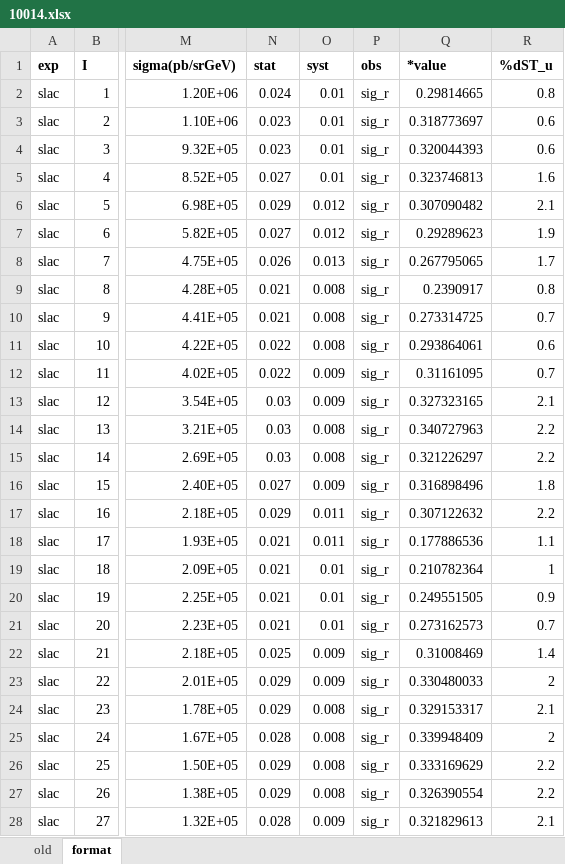
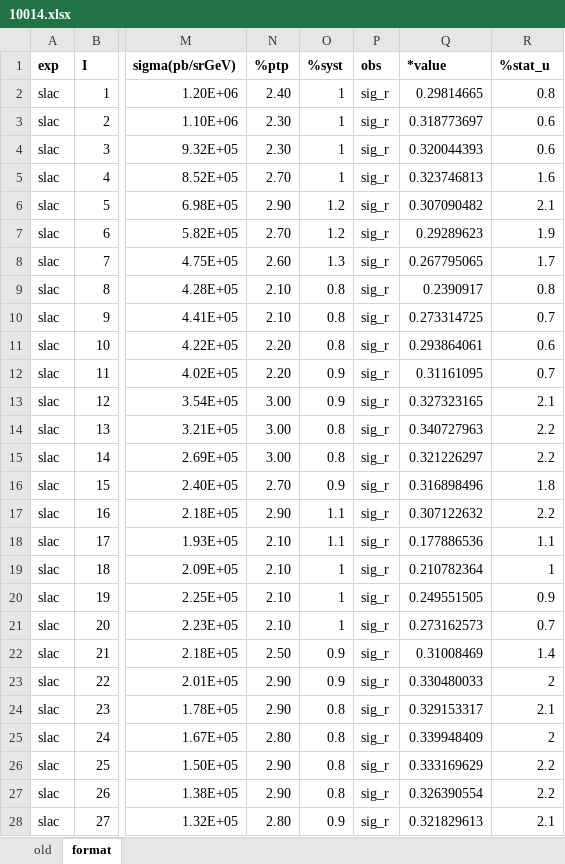
Before and after one commit to JeffersonLab/CJ-database, an Excel workbook: data/JAM/10014.xlsx, sheet format, drawn as a sheet; only a part is shown, gaps mark what is left out; values as stored, in another font and other column widths than the file's, no borders; the diff covers the shown part only; the diff names each change by its address in the sheet, - before the commit and + after, or states it on an @@ line.

Commit message:
rename the slac stat uncertainty so that the cj-format converting code can recognize it

```diff
--- a/data/JAM/10014.xlsx (sheet format)
+++ b/data/JAM/10014.xlsx (sheet format)
-N1: stat
+N1: %ptp
-O1: syst
+O1: %syst
-R1: %dST_u
+R1: %stat_u
-N2 (%ptp): 0.024
+N2 (%ptp): 2.40
-O2:O5 (%syst): 0.01
+O2:O5 (%syst): 1
-N3:N4 (%ptp): 0.023
+N3:N4 (%ptp): 2.30
-N5 (%ptp): 0.027
+N5 (%ptp): 2.70
-N6 (%ptp): 0.029
+N6 (%ptp): 2.90
-O6:O7 (%syst): 0.012
+O6:O7 (%syst): 1.2
-N7 (%ptp): 0.027
+N7 (%ptp): 2.70
-N8 (%ptp): 0.026
+N8 (%ptp): 2.60
-O8 (%syst): 0.013
+O8 (%syst): 1.3
-N9:N10 (%ptp): 0.021
+N9:N10 (%ptp): 2.10
-O9:O11 (%syst): 0.008
+O9:O11 (%syst): 0.8
-N11:N12 (%ptp): 0.022
+N11:N12 (%ptp): 2.20
-O12:O13 (%syst): 0.009
+O12:O13 (%syst): 0.9
-N13:N15 (%ptp): 0.03
+N13:N15 (%ptp): 3.00
-O14:O15 (%syst): 0.008
+O14:O15 (%syst): 0.8
-N16 (%ptp): 0.027
+N16 (%ptp): 2.70
-O16 (%syst): 0.009
+O16 (%syst): 0.9
-N17 (%ptp): 0.029
+N17 (%ptp): 2.90
-O17:O18 (%syst): 0.011
+O17:O18 (%syst): 1.1
-N18:N21 (%ptp): 0.021
+N18:N21 (%ptp): 2.10
-O19:O21 (%syst): 0.01
+O19:O21 (%syst): 1
-N22 (%ptp): 0.025
+N22 (%ptp): 2.50
-O22:O23 (%syst): 0.009
+O22:O23 (%syst): 0.9
-N23:N24 (%ptp): 0.029
+N23:N24 (%ptp): 2.90
-O24:O27 (%syst): 0.008
+O24:O27 (%syst): 0.8
-N25 (%ptp): 0.028
+N25 (%ptp): 2.80
-N26:N27 (%ptp): 0.029
+N26:N27 (%ptp): 2.90
-N28 (%ptp): 0.028
+N28 (%ptp): 2.80
-O28 (%syst): 0.009
+O28 (%syst): 0.9
```
Also changed, not shown: 1268 edited cells elsewhere in this sheet, data/JAM/10010.xlsx, data/JAM/10011.xlsx, 12 other files.
